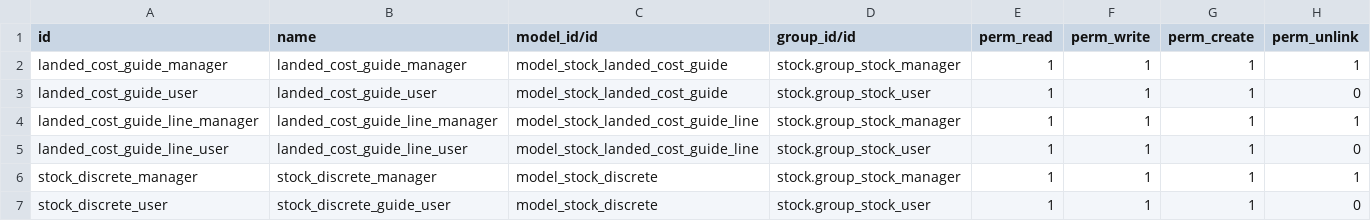
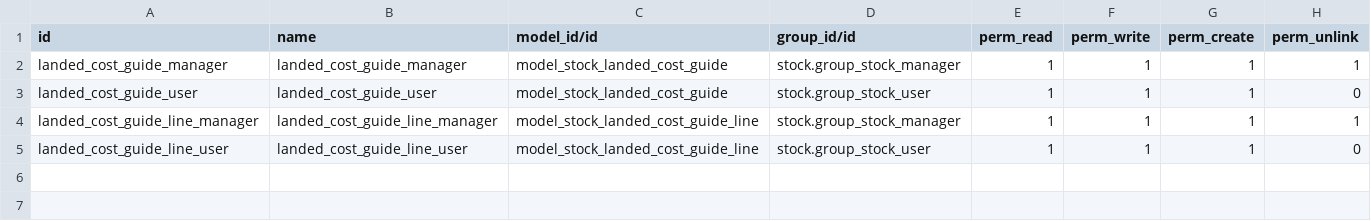
Before and after one commit to evigra/typ, a CSV file: typ_landed_costs/security/ir.model.access.csv, drawn as a sheet.

Commit message:
[IMP] typ_landed_costs: create landed line from guide

```diff
--- a/typ_landed_costs/security/ir.model.access.csv
+++ b/typ_landed_costs/security/ir.model.access.csv
@@ -5,3 +5 @@ landed_cost_guide_line_manager,landed_cost_guide_line_manager,model_stock_landed
 landed_cost_guide_line_user,landed_cost_guide_line_user,model_stock_landed_cost_guide_line,stock.group_stock_user,1,1,1,0
-stock_discrete_manager,stock_discrete_manager,model_stock_discrete,stock.group_stock_manager,1,1,1,1
-stock_discrete_user,stock_discrete_guide_user,model_stock_discrete,stock.group_stock_user,1,1,1,0
```
Also changed, not shown: 3 other files.
